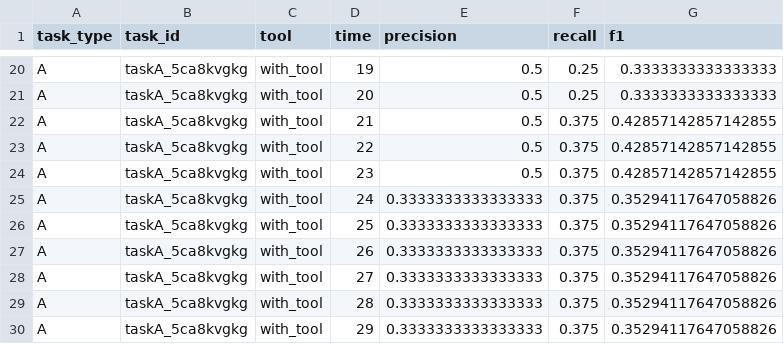
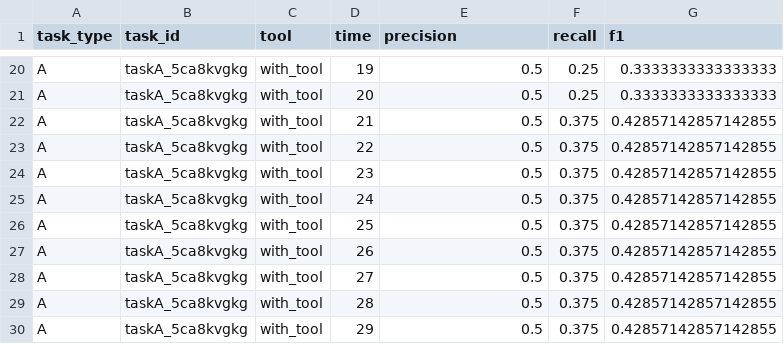
Before and after one commit to hatakeyamar186/task-writing-timeline, a CSV file: outputs/timeseries/taskA_5ca8kvgkg.csv, drawn as a sheet; only a part is shown, gaps mark what is left out.

```diff
--- a/outputs/timeseries/taskA_5ca8kvgkg.csv
+++ b/outputs/timeseries/taskA_5ca8kvgkg.csv
@@ -24,7 +24,7 @@ A,taskA_5ca8kvgkg,with_tool,22,0.5,0.375,0.42857142857142855
 A,taskA_5ca8kvgkg,with_tool,23,0.5,0.375,0.42857142857142855
-A,taskA_5ca8kvgkg,with_tool,24,0.3333333333333333,0.375,0.35294117647058826
-A,taskA_5ca8kvgkg,with_tool,25,0.3333333333333333,0.375,0.35294117647058826
-A,taskA_5ca8kvgkg,with_tool,26,0.3333333333333333,0.375,0.35294117647058826
-A,taskA_5ca8kvgkg,with_tool,27,0.3333333333333333,0.375,0.35294117647058826
-A,taskA_5ca8kvgkg,with_tool,28,0.3333333333333333,0.375,0.35294117647058826
-A,taskA_5ca8kvgkg,with_tool,29,0.3333333333333333,0.375,0.35294117647058826
+A,taskA_5ca8kvgkg,with_tool,24,0.5,0.375,0.42857142857142855
+A,taskA_5ca8kvgkg,with_tool,25,0.5,0.375,0.42857142857142855
+A,taskA_5ca8kvgkg,with_tool,26,0.5,0.375,0.42857142857142855
+A,taskA_5ca8kvgkg,with_tool,27,0.5,0.375,0.42857142857142855
+A,taskA_5ca8kvgkg,with_tool,28,0.5,0.375,0.42857142857142855
+A,taskA_5ca8kvgkg,with_tool,29,0.5,0.375,0.42857142857142855
```
Also changed, not shown: outputs/timeseries/taskA_a6qmmm5au.csv, outputs/timeseries/taskA_c3ulumw8h.csv, 9 other files.
